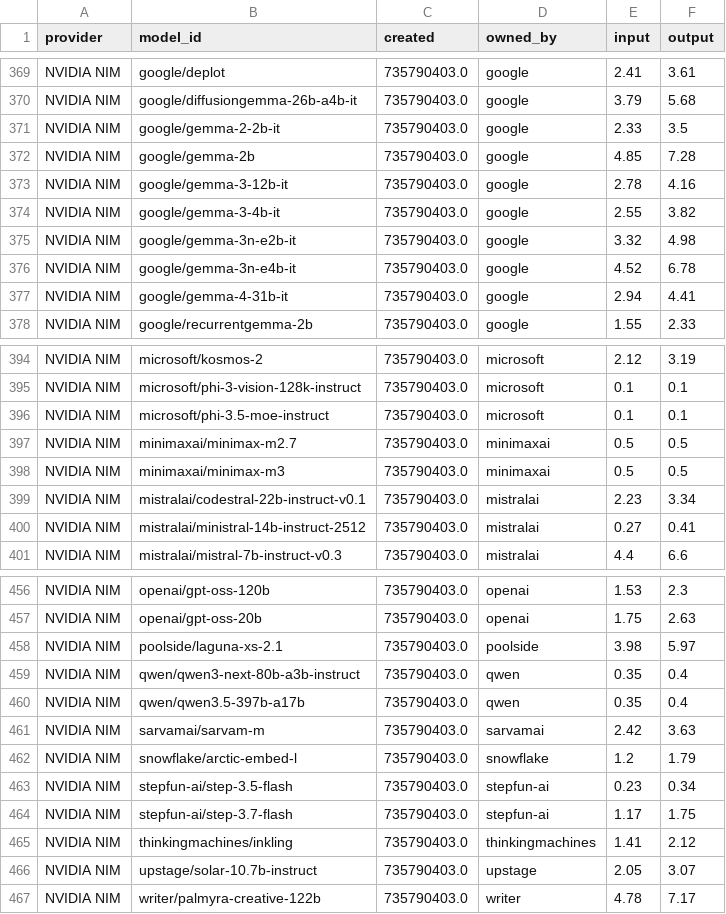
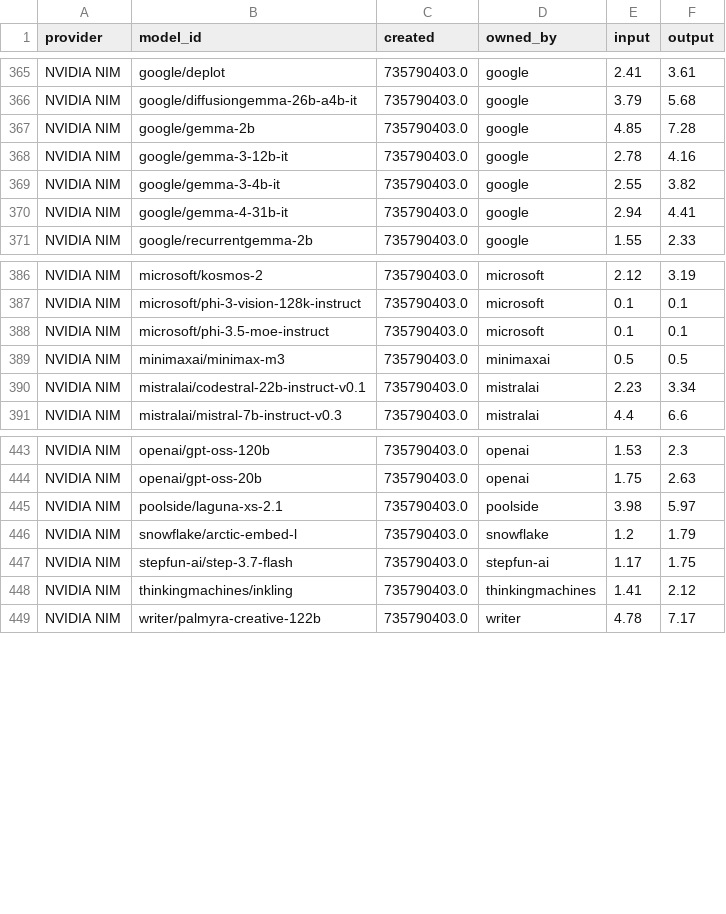
Before and after one commit to Ajithkelangath/ModelRadar-AI, a CSV file: data/provider_catalog.csv, drawn as a sheet; only a part is shown, gaps mark what is left out; the diff covers the shown part only; the diff names each change by its address in the sheet, - before the commit and + after, or states it on an @@ line.

```diff
--- a/data/provider_catalog.csv
+++ b/data/provider_catalog.csv
-row 371: NVIDIA NIM | google/gemma-2-2b-it | 735790403.0 | google | 2.33 | 3.5
-row 375: NVIDIA NIM | google/gemma-3n-e2b-it | 735790403.0 | google | 3.32 | 4.98
-row 376: NVIDIA NIM | google/gemma-3n-e4b-it | 735790403.0 | google | 4.52 | 6.78
-row 397: NVIDIA NIM | minimaxai/minimax-m2.7 | 735790403.0 | minimaxai | 0.5 | 0.5
-row 400: NVIDIA NIM | mistralai/ministral-14b-instruct-2512 | 735790403.0 | mistralai | 0.27 | 0.41
-row 459: NVIDIA NIM | qwen/qwen3-next-80b-a3b-instruct | 735790403.0 | qwen | 0.35 | 0.4
-row 460: NVIDIA NIM | qwen/qwen3.5-397b-a17b | 735790403.0 | qwen | 0.35 | 0.4
-row 461: NVIDIA NIM | sarvamai/sarvam-m | 735790403.0 | sarvamai | 2.42 | 3.63
-row 463: NVIDIA NIM | stepfun-ai/step-3.5-flash | 735790403.0 | stepfun-ai | 0.23 | 0.34
-row 466: NVIDIA NIM | upstage/solar-10.7b-instruct | 735790403.0 | upstage | 2.05 | 3.07
```
Also changed, not shown: 8 removed rows elsewhere in this file, data/benchmark_results.csv, data/model_rankings.csv, 1 other file.
